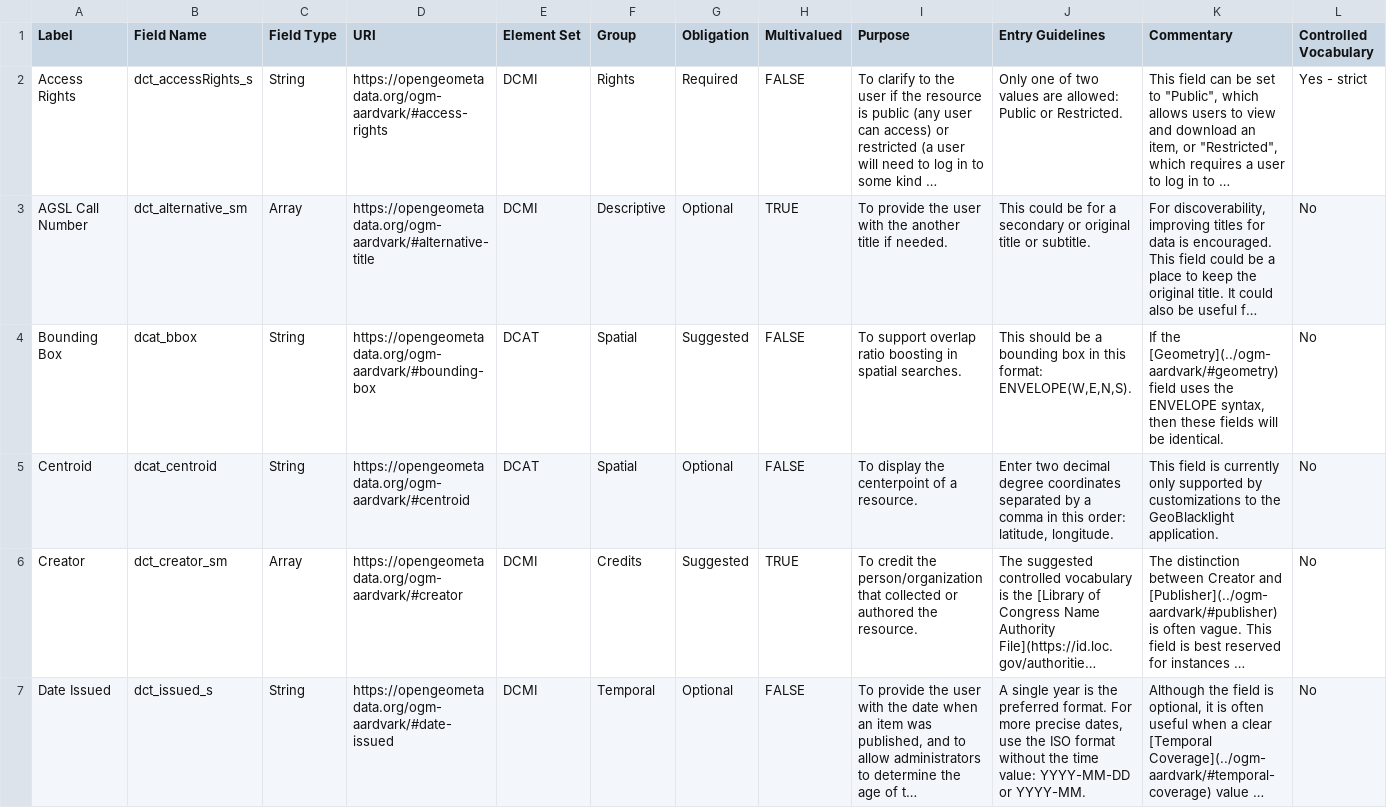
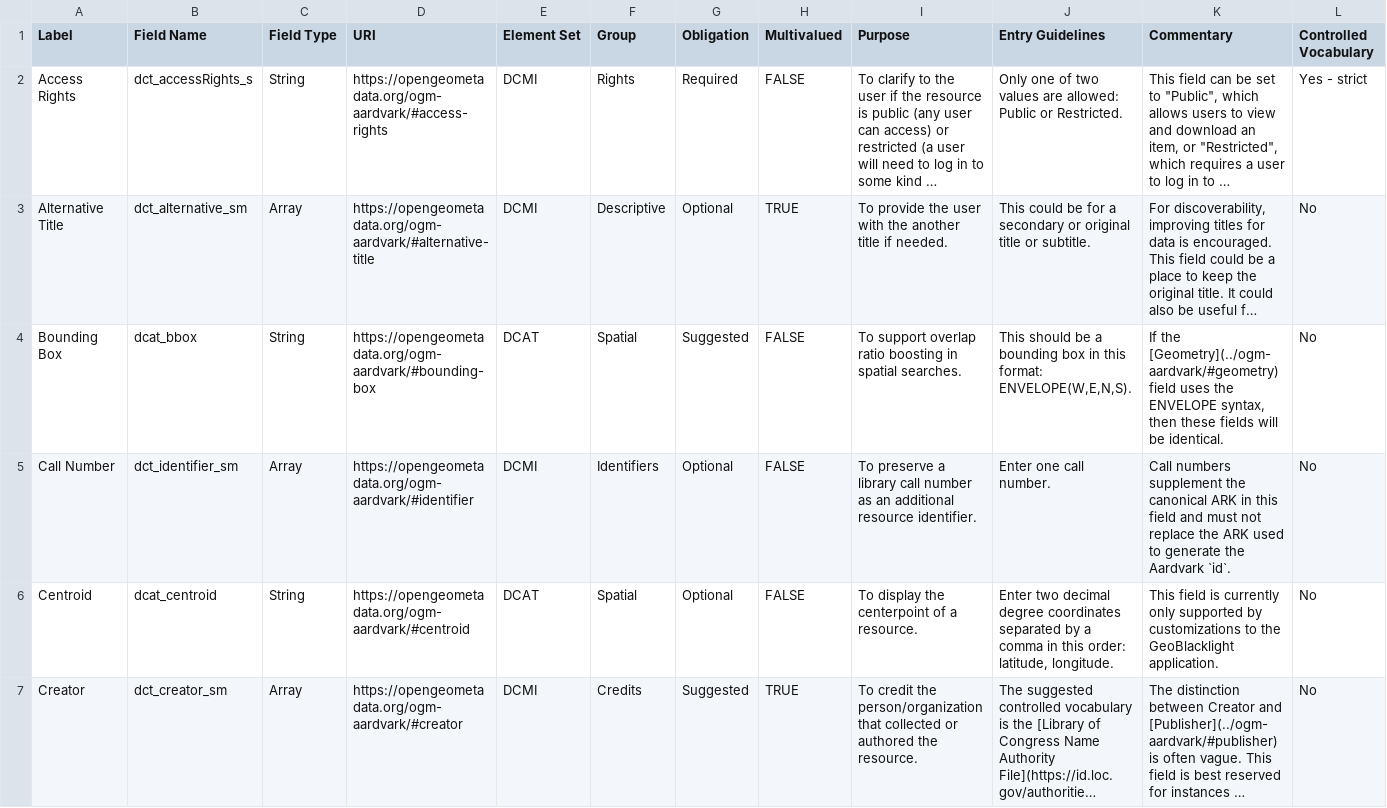
Before and after one commit to srappel/snakepit, a CSV file: notebooks/aardvark-profile/aardvark.csv, drawn as a sheet; only a part is shown; the shorter side is filled out with more unchanged rows; long unchanged cells end in …; rows hold the shown columns only; the diff names each change by its address in the sheet, - before the commit and + after, or states it on an @@ line.

Commit message:
separate alternative titles from call numbers

```diff
--- a/notebooks/aardvark-profile/aardvark.csv
+++ b/notebooks/aardvark-profile/aardvark.csv
-A3 (Label): AGSL Call Number
+A3 (Label): Alternative Title
+row 5: Call Number | dct_identifier_sm | Array | https://opengeometadata.org/ogm-aardvark/#identifier | DCMI | Identifiers | Optional | FALSE | To preserve a library call number as an additional resource identifier. | Enter one call number. | Call numbers supplement the canonical ARK in this field and must not replace the ARK used to generate the Aardvark `id`. | No
```
Also changed, not shown: notebooks/csv2JSON/OpenIndexMaps_Aardvark_workshop.csv, 1 other file.
